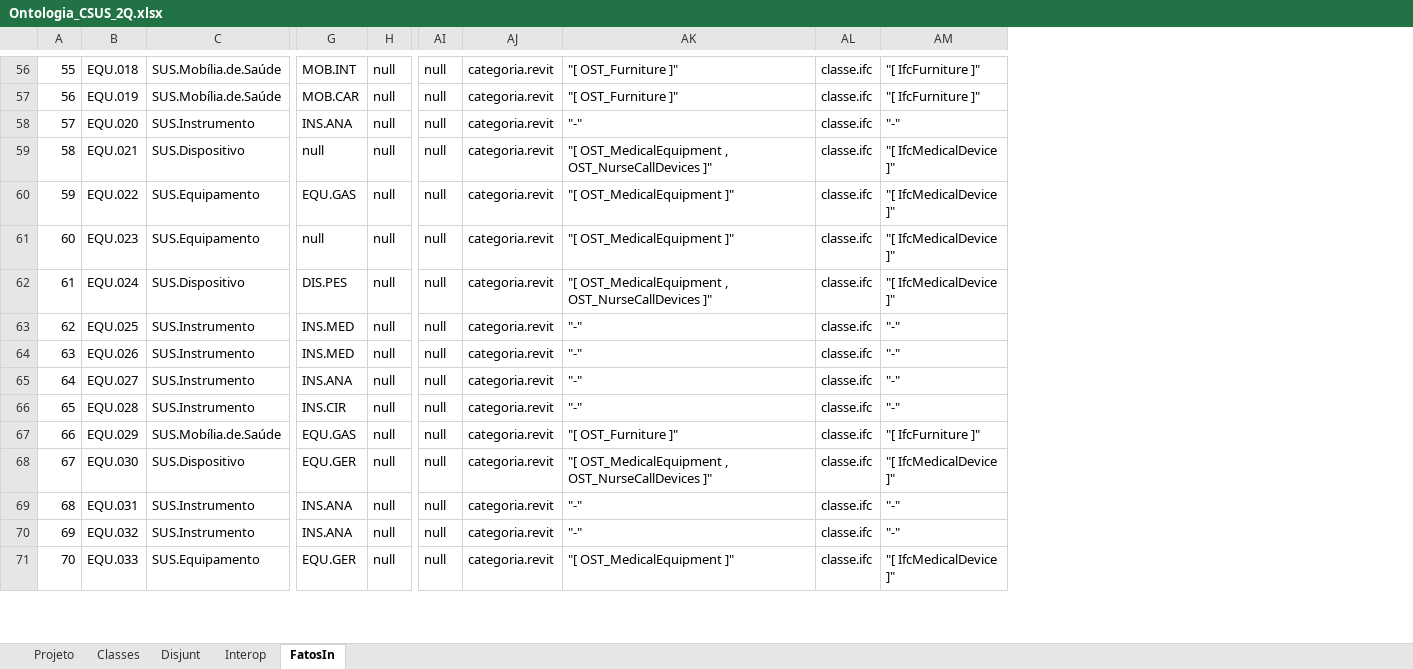
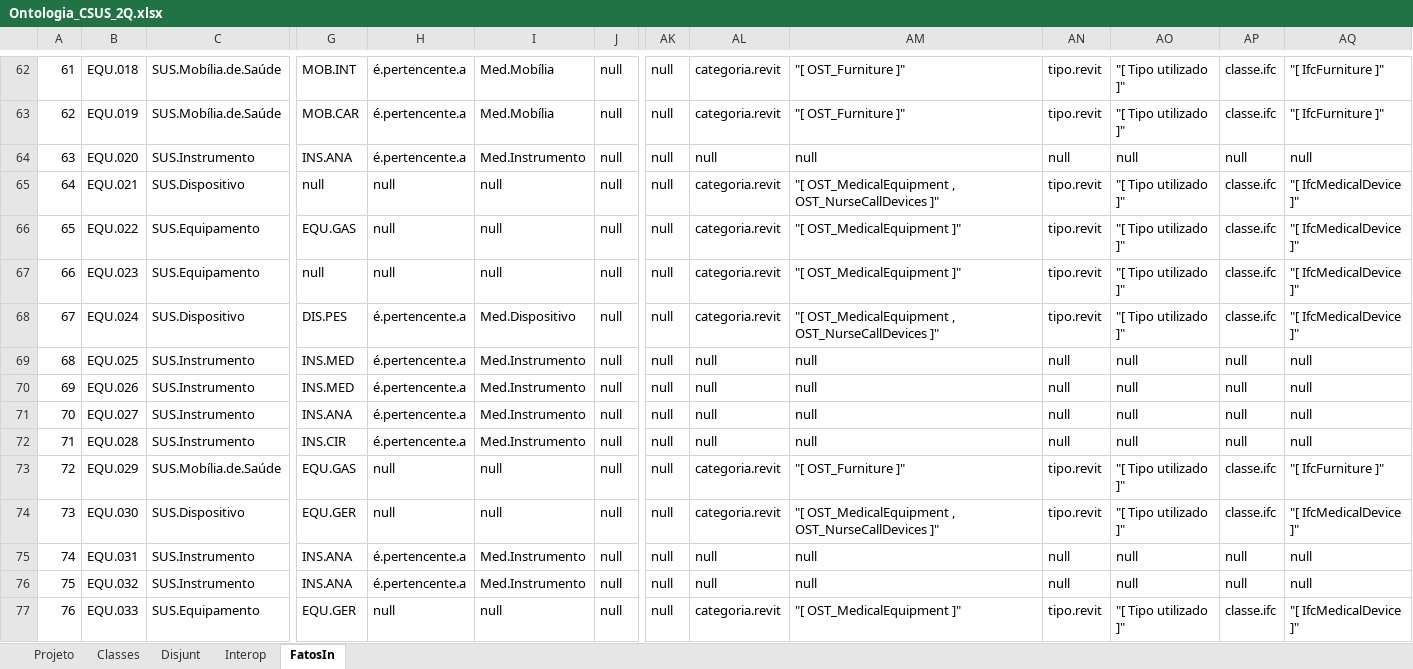
Before and after one commit to JLMenegotto/OntologiaBIM, an Excel workbook: Versão5/CSUS/Ontologia_CSUS_2Q.xlsx, sheet FatosIn, drawn as a sheet; only a part is shown, gaps mark what is left out; values as stored, in another font and other column widths than the file's, no cell formats; conditional formats not drawn; addresses are those after the commit; the diff covers the shown part only; the diff names each change by its address in the sheet, - before the commit and + after, or states it on an @@ line.

```diff
--- a/Versão5/CSUS/Ontologia_CSUS_2Q.xlsx (sheet FatosIn)
+++ b/Versão5/CSUS/Ontologia_CSUS_2Q.xlsx (sheet FatosIn)
+column H, rows 62-77: é.pertencente.a | é.pertencente.a | é.pertencente.a | null | null | null | é.pertencente.a | é.pertencente.a | é.pertencente.a | é.pertencente.a | é.pertencente.a | null | null | é.pertencente.a | é.pertencente.a | null
+column I, rows 62-77: Med.Mobília | Med.Mobília | Med.Instrumento | null | null | null | Med.Dispositivo | Med.Instrumento | Med.Instrumento | Med.Instrumento | Med.Instrumento | null | null | Med.Instrumento | Med.Instrumento | null
+column AN, rows 62-77: tipo.revit | tipo.revit | null | tipo.revit | tipo.revit | tipo.revit | tipo.revit | null | null | null | null | tipo.revit | tipo.revit | null | null | tipo.revit
+column AO, rows 62-77: "[ Tipo utilizado ]" | "[ Tipo utilizado ]" | null | "[ Tipo utilizado ]" | "[ Tipo utilizado ]" | "[ Tipo utilizado ]" | "[ Tipo utilizado ]" | null | null | null | null | "[ Tipo utilizado ]" | "[ Tipo utilizado ]" | null | null | "[ Tipo utilizado ]"
@@ column A renumbered from row 14 down @@
-AL64: categoria.revit
+AL64: null
-AM64: "-"
+AM64: null
-AP64: classe.ifc
+AP64: null
-AQ64: "-"
+AQ64: null
-AL69:AL72: categoria.revit
+AL69:AL72: null
-AM69:AM72: "-"
+AM69:AM72: null
-AP69:AP72: classe.ifc
+AP69:AP72: null
-AQ69:AQ72: "-"
+AQ69:AQ72: null
-AL75:AL76: categoria.revit
+AL75:AL76: null
-AM75:AM76: "-"
+AM75:AM76: null
-AP75:AP76: classe.ifc
+AP75:AP76: null
-AQ75:AQ76: "-"
+AQ75:AQ76: null
```
Also changed, not shown: 6 added rows and 523 edited cells elsewhere in this sheet, sheet Projeto, cell formats, formulas that keep their value.
